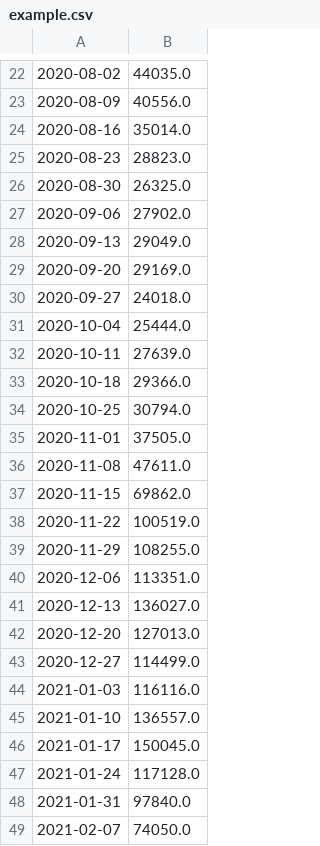
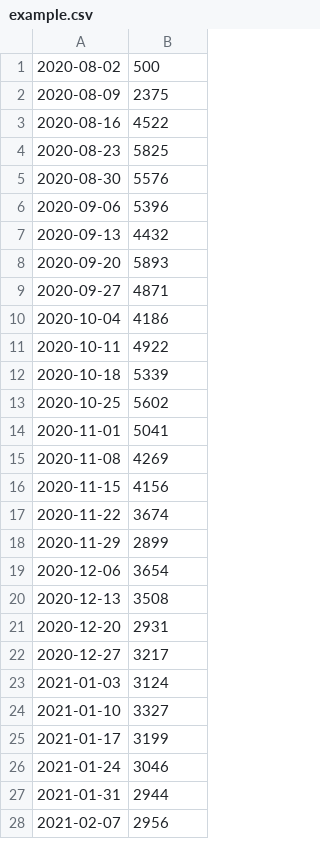
Before and after one commit to medic/chic-ts-outlierdetect, a CSV file: example.csv, drawn as a sheet; only a part is shown, gaps mark what is left out; addresses are those after the commit; the diff covers the shown part only; the diff names each change by its address in the sheet, - before the commit and + after, or states it on an @@ line.

```diff
--- a/example.csv
+++ b/example.csv
-B1: 44035.0
+B1: 500
-B2: 40556.0
+B2: 2375
-B3: 35014.0
+B3: 4522
-B4: 28823.0
+B4: 5825
-B5: 26325.0
+B5: 5576
-B6: 27902.0
+B6: 5396
-B7: 29049.0
+B7: 4432
-B8: 29169.0
+B8: 5893
-B9: 24018.0
+B9: 4871
-B10: 25444.0
+B10: 4186
-B11: 27639.0
+B11: 4922
-B12: 29366.0
+B12: 5339
-B13: 30794.0
+B13: 5602
-B14: 37505.0
+B14: 5041
-B15: 47611.0
+B15: 4269
-B16: 69862.0
+B16: 4156
-B17: 100519.0
+B17: 3674
-B18: 108255.0
+B18: 2899
-B19: 113351.0
+B19: 3654
-B20: 136027.0
+B20: 3508
-B21: 127013.0
+B21: 2931
-B22: 114499.0
+B22: 3217
-B23: 116116.0
+B23: 3124
-B24: 136557.0
+B24: 3327
-B25: 150045.0
+B25: 3199
-B26: 117128.0
+B26: 3046
-B27: 97840.0
+B27: 2944
-B28: 74050.0
+B28: 2956
```
Also changed, not shown: 18 added rows, 21 removed rows and 29 edited cells elsewhere in this file, 7 other files.
